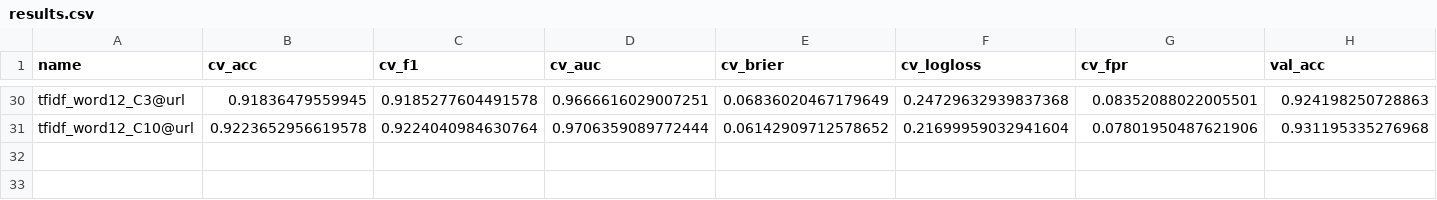
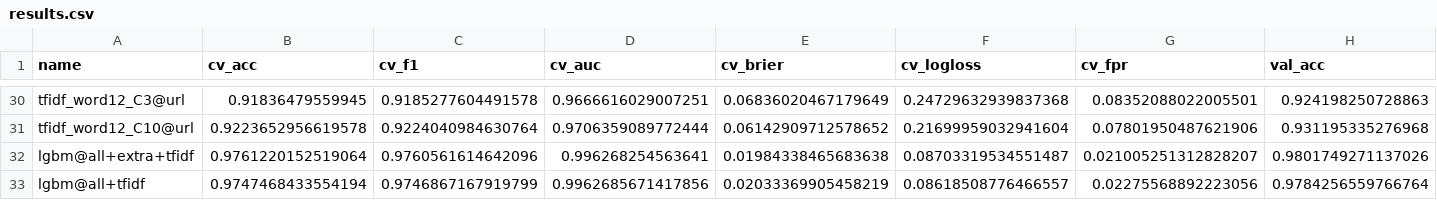
Before and after one commit to aust-1/phishing-url-detection, a CSV file: experiments/out/results.csv, drawn as a sheet; only a part is shown, gaps mark what is left out; rows hold the shown columns only; the diff names each change by its address in the sheet, - before the commit and + after, or states it on an @@ line.

```diff
--- a/experiments/out/results.csv
+++ b/experiments/out/results.csv
+row 32: lgbm@all+extra+tfidf | 0.9761220152519064 | 0.9760561614642096 | 0.996268254563641 | 0.01984338465683638 | 0.08703319534551487 | 0.021005251312828207 | 0.9801749271137026
+row 33: lgbm@all+tfidf | 0.9747468433554194 | 0.9746867167919799 | 0.9962685671417856 | 0.02033369905458219 | 0.08618508776466557 | 0.02275568892223056 | 0.9784256559766764
```
Also changed, not shown: 2 other files.
